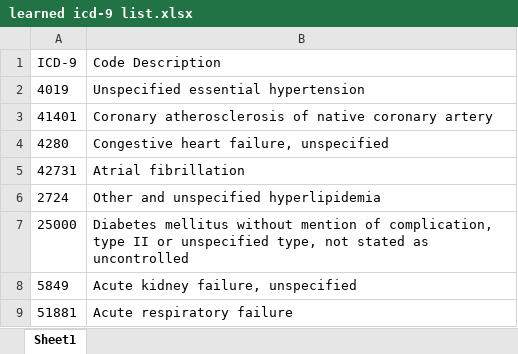
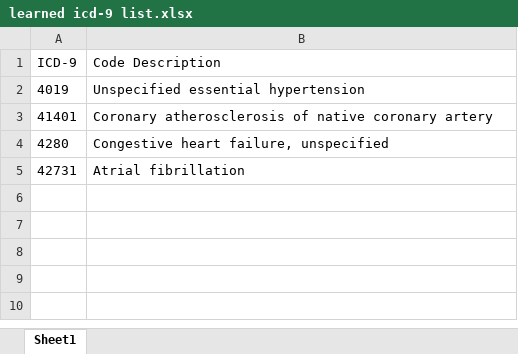
Before and after one commit to zxynj/icd9-extractor-heroku-deployment, an Excel workbook: other/learned icd-9 list.xlsx, sheet Sheet1, drawn as a sheet; values as stored, in another font and other column widths than the file's, no borders; table styles not drawn; the diff names each change by its address in the sheet, - before the commit and + after, or states it on an @@ line.

```diff
--- a/other/learned icd-9 list.xlsx (sheet Sheet1)
+++ b/other/learned icd-9 list.xlsx (sheet Sheet1)
-row 6: 2724 | Other and unspecified hyperlipidemia
-row 7: 25000 | Diabetes mellitus without mention of complication, type II or unspecified type, not stated as uncontrolled
-row 8: 5849 | Acute kidney failure, unspecified
-row 9: 51881 | Acute respiratory failure
```
Also changed, not shown: 24 other files.
